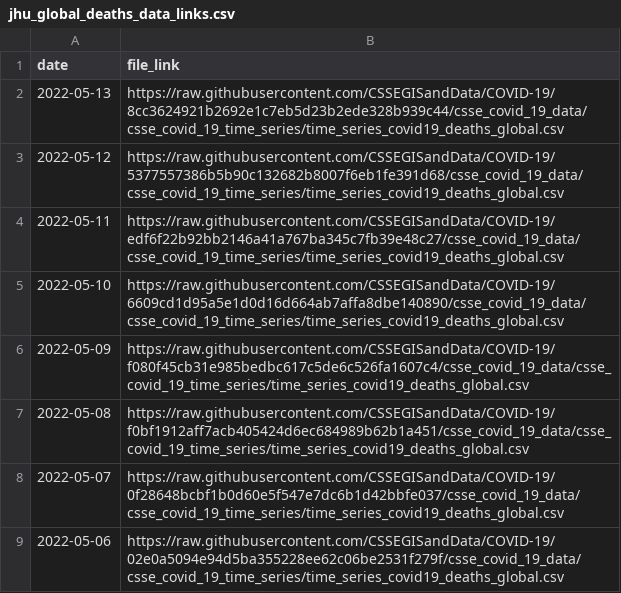
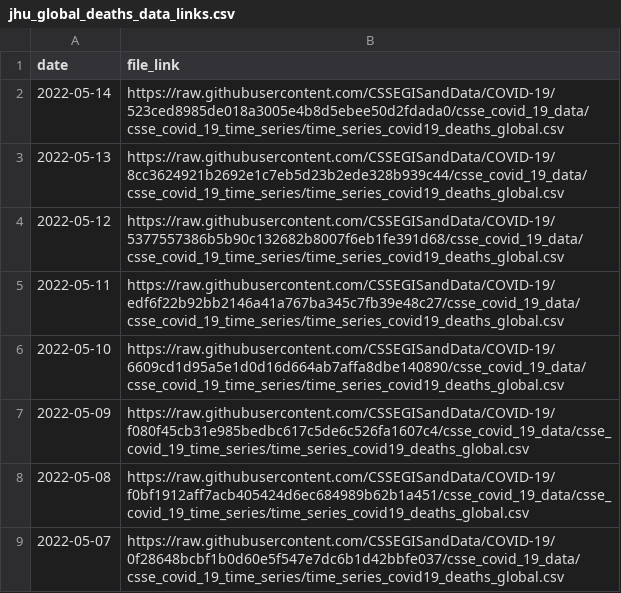
Before and after one commit to reichlab/covidData, a CSV file: data/jhu_global_deaths_data_links.csv, drawn as a sheet; only a part is shown; the shorter side is filled out with more unchanged rows.

```diff
--- a/data/jhu_global_deaths_data_links.csv
+++ b/data/jhu_global_deaths_data_links.csv
@@ -1,2 +1,3 @@
 "date","file_link"
+2022-05-14,"https://raw.githubusercontent.com/CSSEGISandData/COVID-19/523ced8985de018a3005e4b8d5ebee50d2fdada0/csse_covid_19_data/csse_covid_19_time_series/time_series_covid19_deaths_global.csv"
 2022-05-13,"https://raw.githubusercontent.com/CSSEGISandData/COVID-19/8cc3624921b2692e1c7eb5d23b2ede328b939c44/csse_covid_19_data/csse_covid_19_time_series/time_series_covid19_deaths_global.csv"
```
Also changed, not shown: data/jhu_global_cases_data_links.csv, data/jhu_us_cases_data_links.csv, 1 other file.
